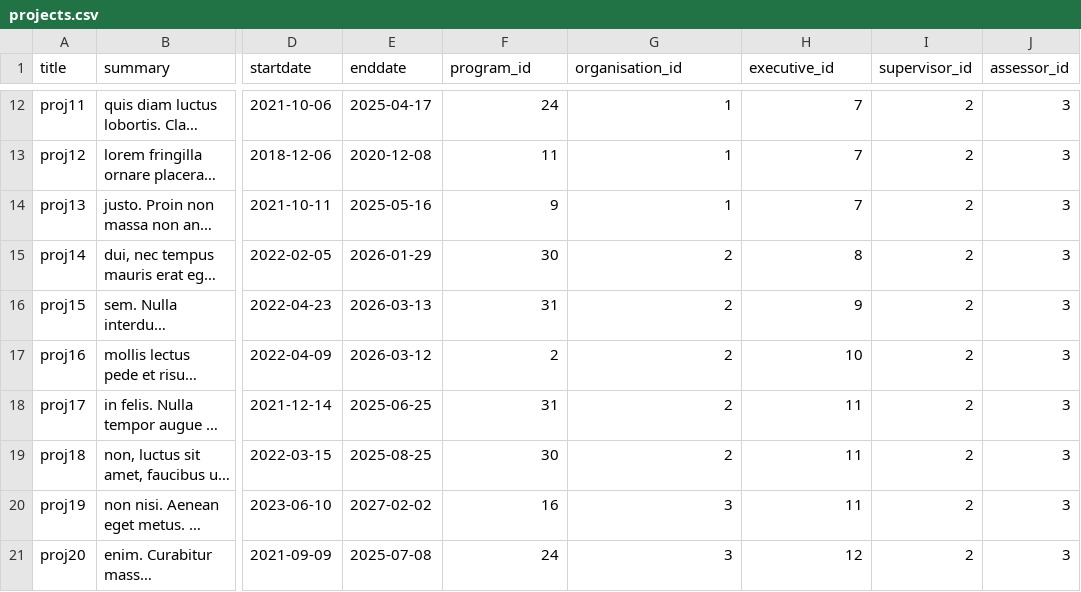
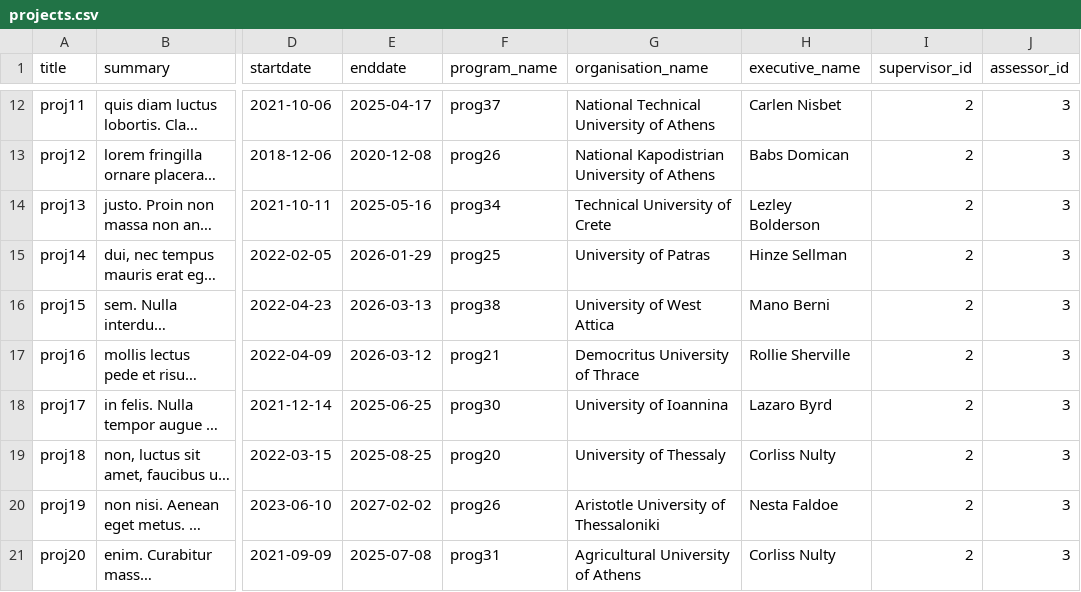
Before and after one commit to nickarafyllis/Elidek-database, a CSV file: Data/projects.csv, drawn as a sheet; only a part is shown, gaps mark what is left out; long unchanged cells end in …; the diff covers the shown part only; the diff names each change by its address in the sheet, - before the commit and + after, or states it on an @@ line.

```diff
--- a/Data/projects.csv
+++ b/Data/projects.csv
-F1: program_id
+F1: program_name
-G1: organisation_id
+G1: organisation_name
-H1: executive_id
+H1: executive_name
-F12 (program_name): 24
+F12 (program_name): prog37
-G12 (organisation_name): 1
+G12 (organisation_name): National Technical University of Athens
-H12 (executive_name): 7
+H12 (executive_name): Carlen Nisbet
-F13 (program_name): 11
+F13 (program_name): prog26
-G13 (organisation_name): 1
+G13 (organisation_name): National Kapodistrian University of Athens
-H13 (executive_name): 7
+H13 (executive_name): Babs Domican
-F14 (program_name): 9
+F14 (program_name): prog34
-G14 (organisation_name): 1
+G14 (organisation_name): Technical University of Crete
-H14 (executive_name): 7
+H14 (executive_name): Lezley Bolderson
-F15 (program_name): 30
+F15 (program_name): prog25
-G15 (organisation_name): 2
+G15 (organisation_name): University of Patras
-H15 (executive_name): 8
+H15 (executive_name): Hinze Sellman
-F16 (program_name): 31
+F16 (program_name): prog38
-G16 (organisation_name): 2
+G16 (organisation_name): University of West Attica
-H16 (executive_name): 9
+H16 (executive_name): Mano Berni
-F17 (program_name): 2
+F17 (program_name): prog21
-G17 (organisation_name): 2
+G17 (organisation_name): Democritus University of Thrace
-H17 (executive_name): 10
+H17 (executive_name): Rollie Sherville
-F18 (program_name): 31
+F18 (program_name): prog30
-G18 (organisation_name): 2
+G18 (organisation_name): University of Ioannina
-H18 (executive_name): 11
+H18 (executive_name): Lazaro Byrd
-F19 (program_name): 30
+F19 (program_name): prog20
-G19 (organisation_name): 2
+G19 (organisation_name): University of Thessaly
-H19 (executive_name): 11
+H19 (executive_name): Corliss Nulty
-F20 (program_name): 16
+F20 (program_name): prog26
-G20 (organisation_name): 3
+G20 (organisation_name): Aristotle University of Thessaloniki
-H20 (executive_name): 11
+H20 (executive_name): Nesta Faldoe
-F21 (program_name): 24
+F21 (program_name): prog31
-G21 (organisation_name): 3
+G21 (organisation_name): Agricultural University of Athens
-H21 (executive_name): 12
+H21 (executive_name): Corliss Nulty
```
Also changed, not shown: 150 edited cells elsewhere in this file, Data/has.csv, Data/organisation_type.csv, 17 other files.
